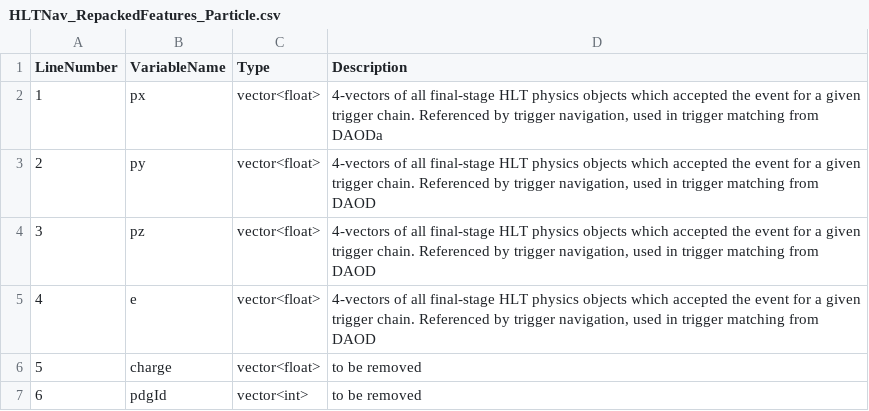
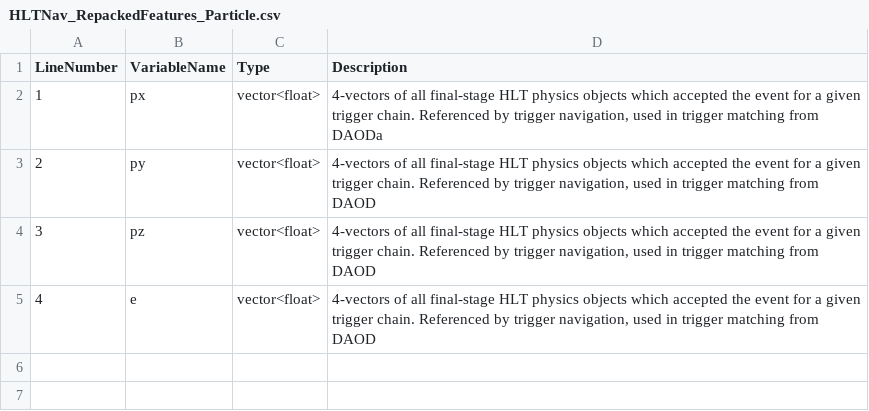
Before and after one commit to ATLAS-experiment/athena, a CSV file: PhysicsAnalysis/DerivationFramework/DerivationFrameworkPhys/data/VariableDescriptions/HLTNav_RepackedFeatures_Particle.csv, drawn as a sheet.

```diff
--- a/PhysicsAnalysis/DerivationFramework/DerivationFrameworkPhys/data/VariableDescriptions/HLTNav_RepackedFeatures_Particle.csv
+++ b/PhysicsAnalysis/DerivationFramework/DerivationFrameworkPhys/data/VariableDescriptions/HLTNav_RepackedFeatures_Particle.csv
@@ -5,3 +5 @@ LineNumber,VariableName,Type,Description
 4,e,vector<float>,"4-vectors of all final-stage HLT physics objects which accepted the event for a given trigger chain. Referenced by trigger navigation, used in trigger matching from DAOD"
-5,charge,vector<float>,to be removed
-6,pdgId,vector<int>,to be removed
```
Also changed, not shown: PhysicsAnalysis/DerivationFramework/DerivationFrameworkPhys/data/VariableDescriptions/HLTNav_RepackedFeatures_MET.csv, PhysicsAnalysis/DerivationFramework/DerivationFrameworkPhys/data/VariableDescriptions/HLTNav_Summary_DAODSlimmed.csv, 4 other files.
